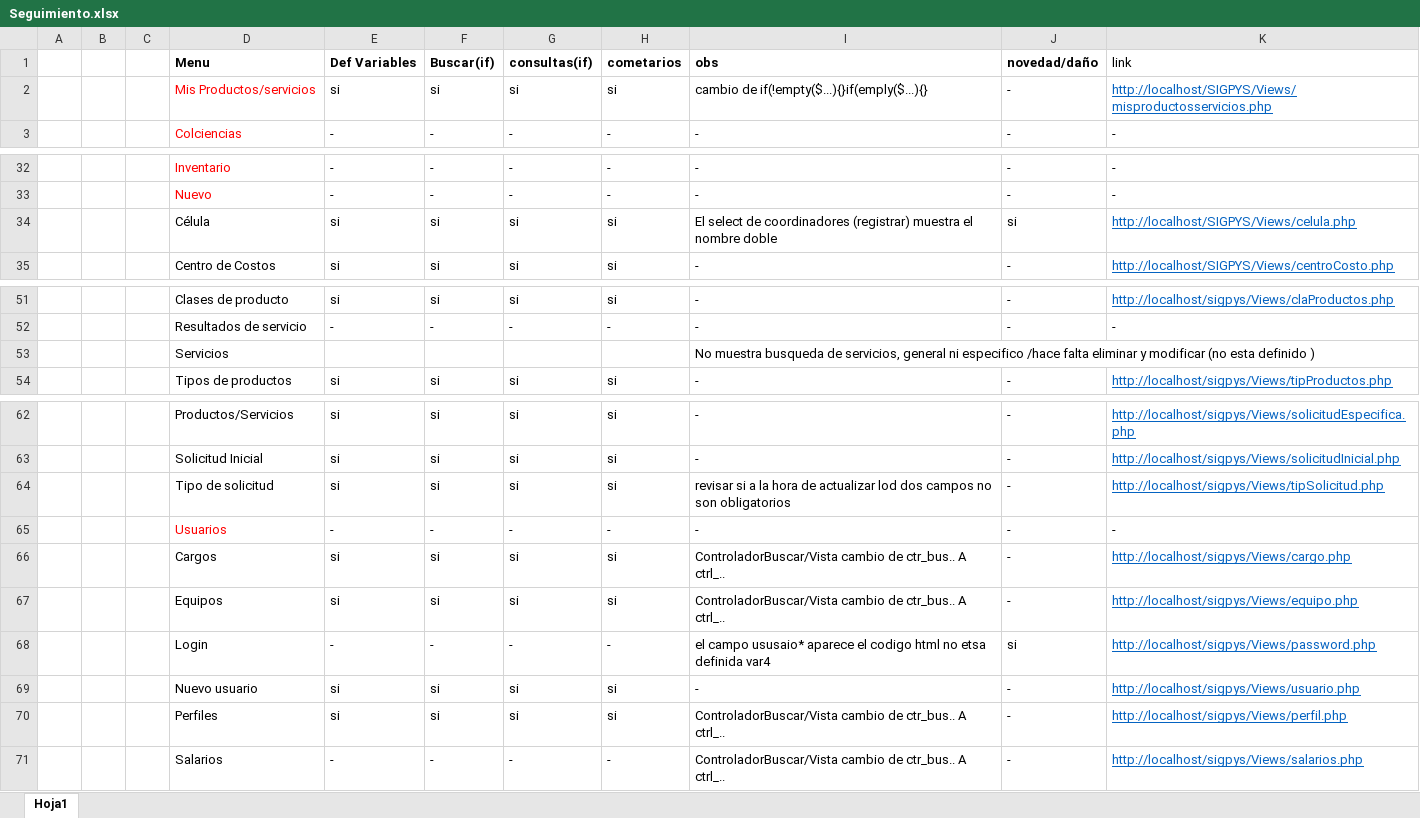
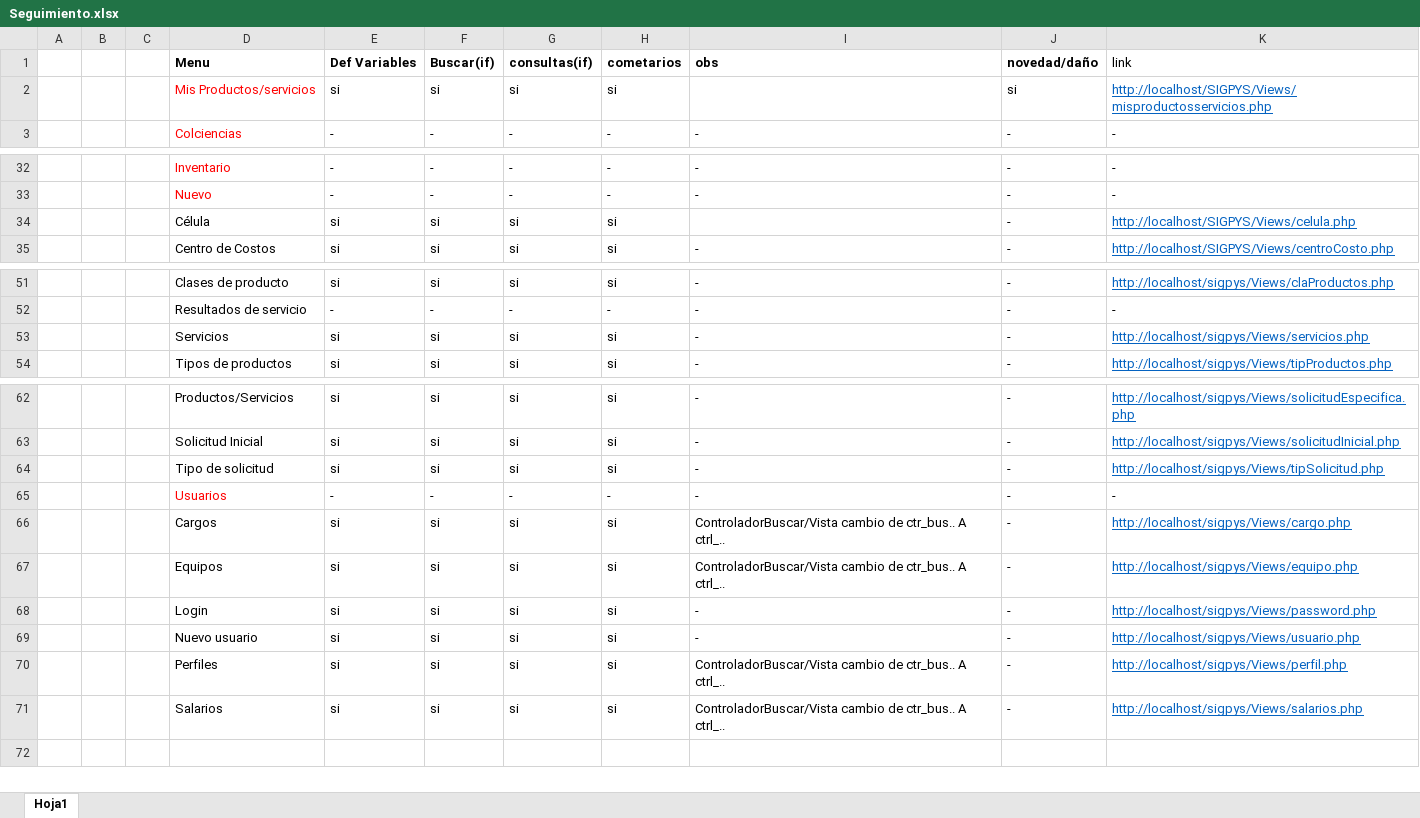
Before and after one commit to ospersa/SIGPYS, an Excel workbook: database/Seguimiento.xlsx, sheet Hoja1, drawn as a sheet; only a part is shown, gaps mark what is left out; values as stored, in another font and other column widths than the file's, no borders; removed rows and columns are numbered as before the commit, all else as after; the diff names each change by its address in the sheet, - before the commit and + after, or states it on an @@ line.

Commit message:
modificacion vista password y modal de recuperacion de contraseña

```diff
--- a/database/Seguimiento.xlsx (sheet Hoja1)
+++ b/database/Seguimiento.xlsx (sheet Hoja1)
-I2 (obs): cambio de if(!empty($...){}if(emply($...){}
+I2 (obs): (empty)
-J2 (novedad/daño): -
+J2 (novedad/daño): si
-I34 (obs): El select de coordinadores (registrar) muestra el nombre doble
+I34 (obs): (empty)
-J34 (novedad/daño): si
+J34 (novedad/daño): -
-row 53:  |  |  | Servicios |  |  |  |  | No muestra busqueda de servicios, general ni especifico /hace falta eliminar y modificar (no esta definido )
+row 53:  |  |  | Servicios | si | si | si | si | - | - | http://localhost/sigpys/Views/servicios.php
-I64 (obs): revisar si a la hora de actualizar lod dos campos no son obligatorios
+I64 (obs): -
-row 68:  |  |  | Login | - | - | - | - | el campo ususaio* aparece el codigo html no etsa definida var4 | si | http://localhost/sigpys/Views/password.php
+row 68:  |  |  | Login | si | si | si | si | - | - | http://localhost/sigpys/Views/password.php
-E71 (Def Variables): -
+E71 (Def Variables): si
-F71 (Buscar(if)): -
+F71 (Buscar(if)): si
-G71 (consultas(if)): -
+G71 (consultas(if)): si
-H71 (cometarios): -
+H71 (cometarios): si
```
Also changed, not shown: 12 other files.
